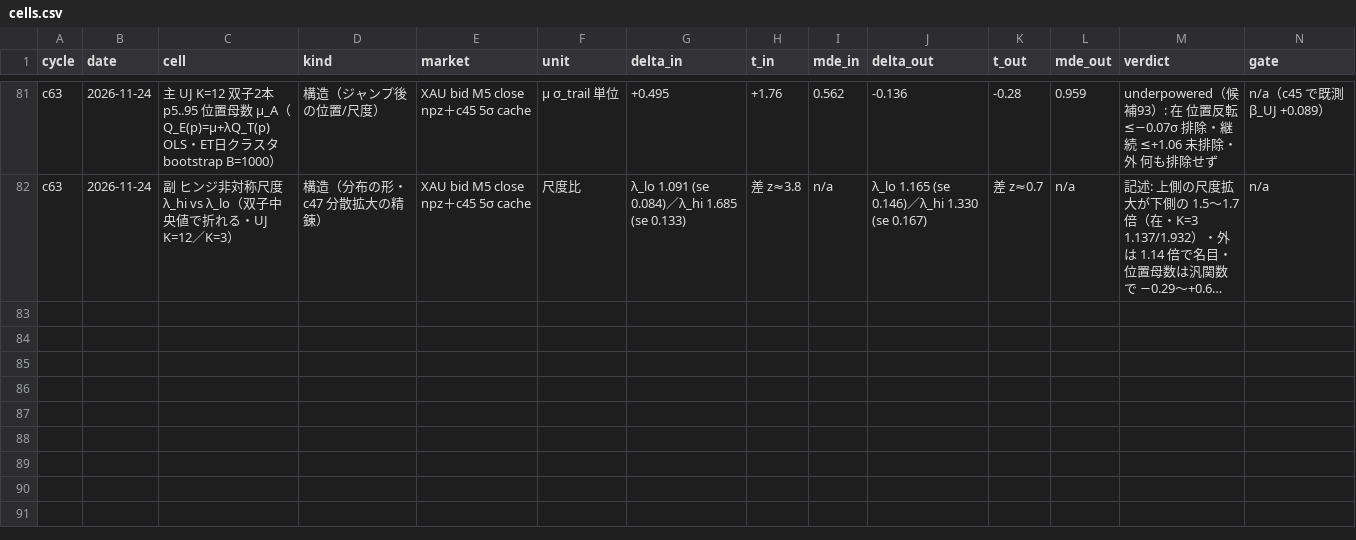
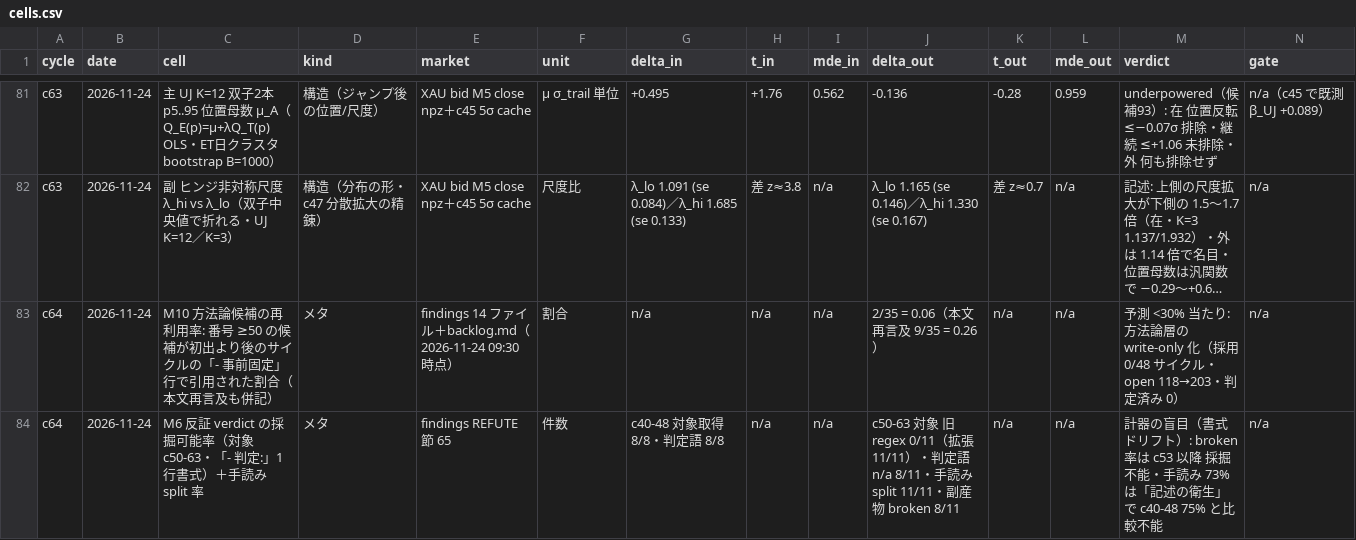
Before and after one commit to ke99089631-dev/aurel-memory-private-, a CSV file: projects/discretionary/live/AUREL_RESEARCH/data/cells.csv, drawn as a sheet; only a part is shown, gaps mark what is left out; long unchanged cells end in …; rows hold the shown columns only; the diff names each change by its address in the sheet, - before the commit and + after, or states it on an @@ line.

Commit message:
auto: AUREL sync 2026-11-24 06:52:22

```diff
--- a/projects/discretionary/live/AUREL_RESEARCH/data/cells.csv
+++ b/projects/discretionary/live/AUREL_RESEARCH/data/cells.csv
+row 83: c64 | 2026-11-24 | M10 方法論候補の再利用率: 番号 ≥50 の候補が初出より後のサイクルの「- 事前固定」行で引用された割合（本文再言及も併記） | メタ | findings 14 ファイル＋backlog.md（2026-11-24 09:30 時点） | 割合 | n/a | n/a | n/a | 2/35 = 0.06（本文再言及 9/35 = 0.26） | n/a | n/a | 予測 <30% 当たり: 方法論層の write-only 化（採用 0/48 サイクル・open 118→203・判定済み 0） | n/a
+row 84: c64 | 2026-11-24 | M6 反証 verdict の採掘可能率（対象 c50-63・「- 判定:」1 行書式）＋手読み split 率 | メタ | findings REFUTE 節 65 | 件数 | c40-48 対象取得 8/8・判定語 8/8 | n/a | n/a | c50-63 対象 旧 regex 0/11（拡張 11/11）・判定語 n/a 8/11・手読み split 11/11・副産物 broken 8/11 | n/a | n/a | 計器の盲目（書式ドリフト）: broken 率は c53 以降 採掘不能・手読み 73% は「記述の衛生」で c40-48 75% と比較不能 | n/a
```
Also changed, not shown: 28 other files.
